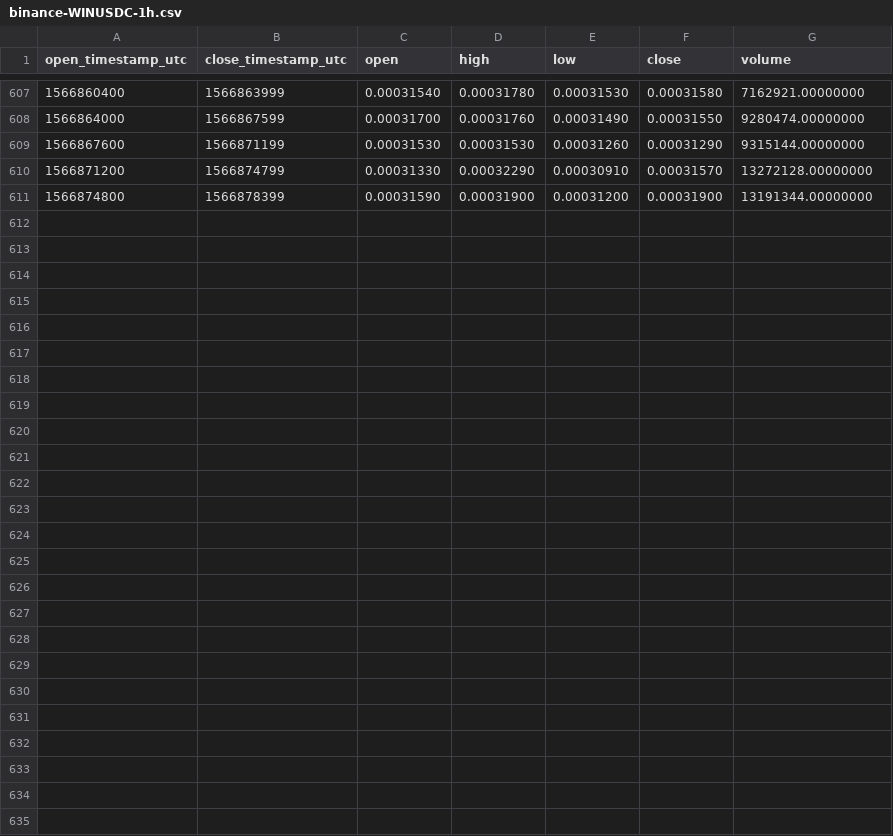
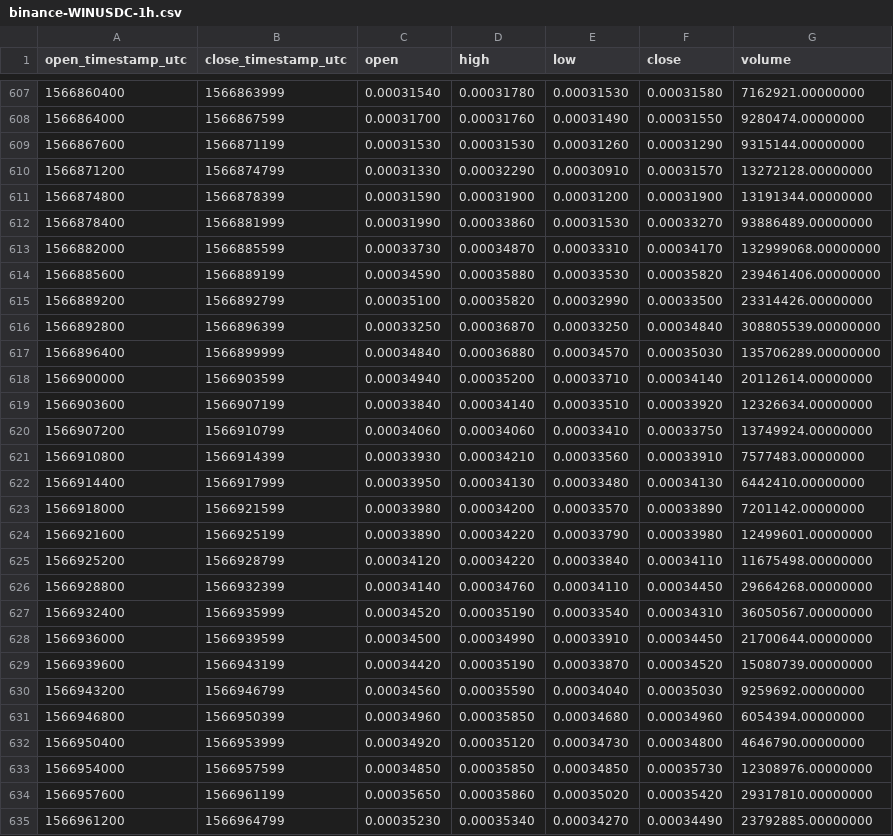
Before and after one commit to cryptobigbro/binance-WINUSDC, a CSV file: binance-WINUSDC-1h.csv, drawn as a sheet; only a part is shown, gaps mark what is left out; the diff names each change by its address in the sheet, - before the commit and + after, or states it on an @@ line.

Commit message:
Update OHLCV data.

```diff
--- a/binance-WINUSDC-1h.csv
+++ b/binance-WINUSDC-1h.csv
+row 612: 1566878400 | 1566881999 | 0.00031990 | 0.00033860 | 0.00031530 | 0.00033270 | 93886489.00000000
+row 613: 1566882000 | 1566885599 | 0.00033730 | 0.00034870 | 0.00033310 | 0.00034170 | 132999068.00000000
+row 614: 1566885600 | 1566889199 | 0.00034590 | 0.00035880 | 0.00033530 | 0.00035820 | 239461406.00000000
+row 615: 1566889200 | 1566892799 | 0.00035100 | 0.00035820 | 0.00032990 | 0.00033500 | 23314426.00000000
+row 616: 1566892800 | 1566896399 | 0.00033250 | 0.00036870 | 0.00033250 | 0.00034840 | 308805539.00000000
+row 617: 1566896400 | 1566899999 | 0.00034840 | 0.00036880 | 0.00034570 | 0.00035030 | 135706289.00000000
+row 618: 1566900000 | 1566903599 | 0.00034940 | 0.00035200 | 0.00033710 | 0.00034140 | 20112614.00000000
+row 619: 1566903600 | 1566907199 | 0.00033840 | 0.00034140 | 0.00033510 | 0.00033920 | 12326634.00000000
+row 620: 1566907200 | 1566910799 | 0.00034060 | 0.00034060 | 0.00033410 | 0.00033750 | 13749924.00000000
+row 621: 1566910800 | 1566914399 | 0.00033930 | 0.00034210 | 0.00033560 | 0.00033910 | 7577483.00000000
+row 622: 1566914400 | 1566917999 | 0.00033950 | 0.00034130 | 0.00033480 | 0.00034130 | 6442410.00000000
+row 623: 1566918000 | 1566921599 | 0.00033980 | 0.00034200 | 0.00033570 | 0.00033890 | 7201142.00000000
+row 624: 1566921600 | 1566925199 | 0.00033890 | 0.00034220 | 0.00033790 | 0.00033980 | 12499601.00000000
+row 625: 1566925200 | 1566928799 | 0.00034120 | 0.00034220 | 0.00033840 | 0.00034110 | 11675498.00000000
+row 626: 1566928800 | 1566932399 | 0.00034140 | 0.00034760 | 0.00034110 | 0.00034450 | 29664268.00000000
+row 627: 1566932400 | 1566935999 | 0.00034520 | 0.00035190 | 0.00033540 | 0.00034310 | 36050567.00000000
+row 628: 1566936000 | 1566939599 | 0.00034500 | 0.00034990 | 0.00033910 | 0.00034450 | 21700644.00000000
+row 629: 1566939600 | 1566943199 | 0.00034420 | 0.00035190 | 0.00033870 | 0.00034520 | 15080739.00000000
+row 630: 1566943200 | 1566946799 | 0.00034560 | 0.00035590 | 0.00034040 | 0.00035030 | 9259692.00000000
+row 631: 1566946800 | 1566950399 | 0.00034960 | 0.00035850 | 0.00034680 | 0.00034960 | 6054394.00000000
+row 632: 1566950400 | 1566953999 | 0.00034920 | 0.00035120 | 0.00034730 | 0.00034800 | 4646790.00000000
+row 633: 1566954000 | 1566957599 | 0.00034850 | 0.00035850 | 0.00034850 | 0.00035730 | 12308976.00000000
+row 634: 1566957600 | 1566961199 | 0.00035650 | 0.00035860 | 0.00035020 | 0.00035420 | 29317810.00000000
+row 635: 1566961200 | 1566964799 | 0.00035230 | 0.00035340 | 0.00034270 | 0.00034490 | 23792885.00000000
```
Also changed, not shown: binance-WINUSDC-1d.csv, 1 other file.
